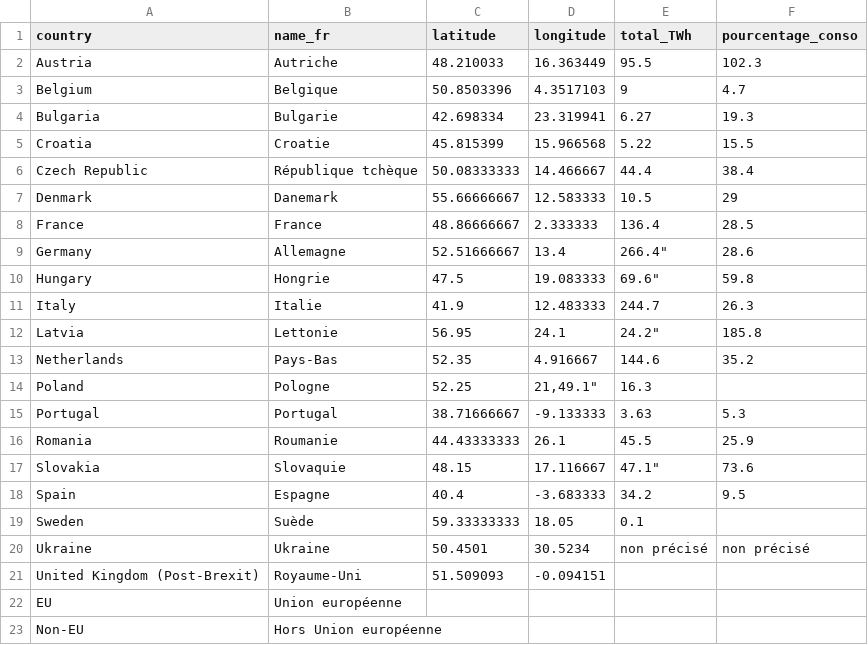
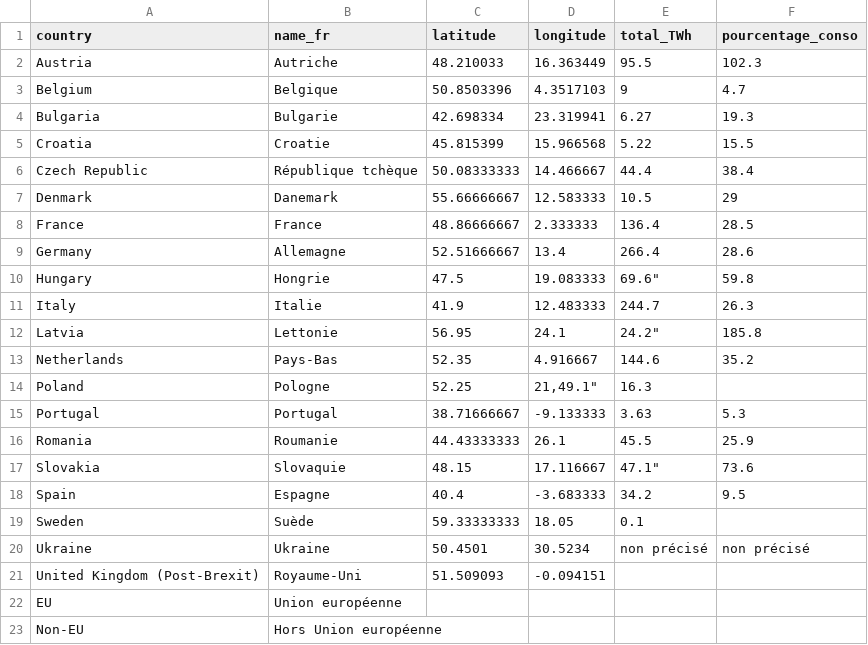
Before and after one commit to amcaw/gas_europe, a CSV file: base_fr.csv, drawn as a sheet.

Commit message:
Update base_fr.csv

```diff
--- a/base_fr.csv
+++ b/base_fr.csv
@@ -8,3 +8,3 @@
 "France","France","48.86666667","2.333333","136.4","28.5"
-"Germany","Allemagne","52.51666667","13.4",266.4","28.6"
+"Germany","Allemagne","52.51666667","13.4","266.4","28.6"
 "Hungary","Hongrie","47.5","19.083333",69.6","59.8"
```
